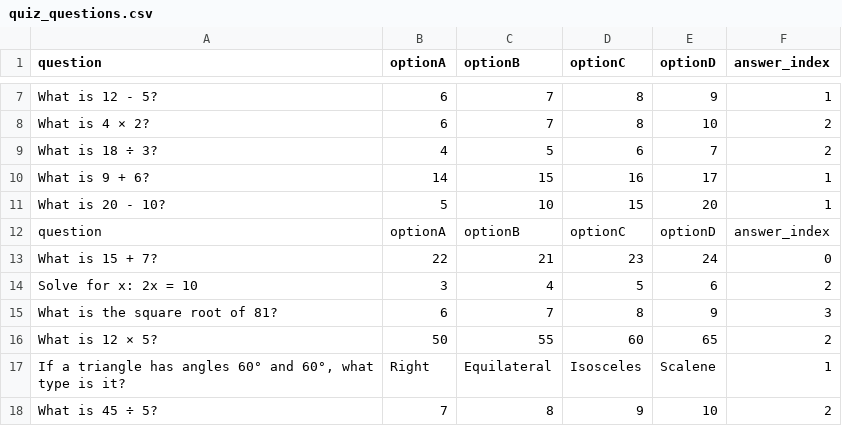
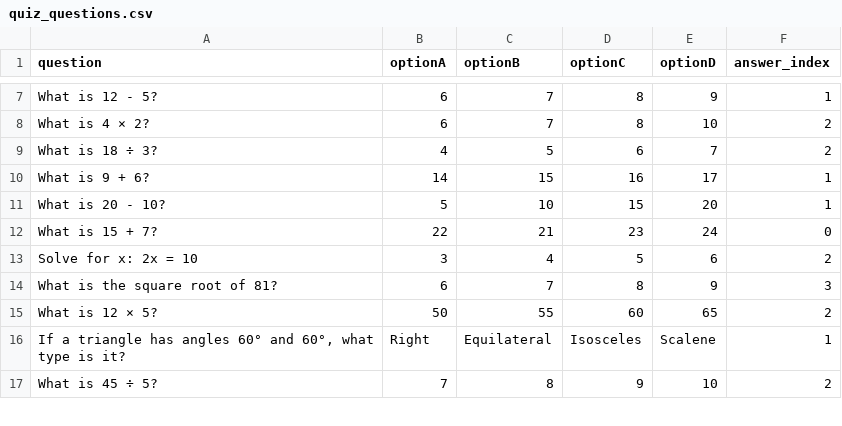
Before and after one commit to devangi-01/HandWaveAI, a CSV file: gesture_quiz/quiz_questions.csv, drawn as a sheet; only a part is shown, gaps mark what is left out.

```diff
--- a/gesture_quiz/quiz_questions.csv
+++ b/gesture_quiz/quiz_questions.csv
@@ -11,3 +11,2 @@ question,optionA,optionB,optionC,optionD,answer_index
 "What is 20 - 10?","5","10","15","20",1
-question,optionA,optionB,optionC,optionD,answer_index
 "What is 15 + 7?","22","21","23","24",0
```
Also changed, not shown: 31 other files.
